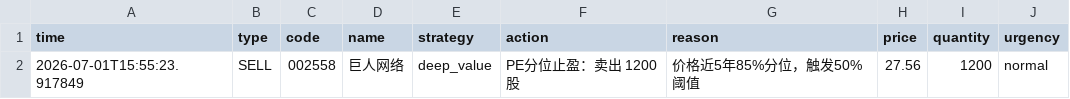
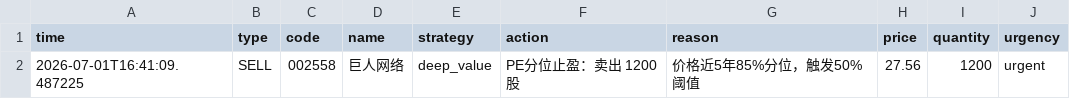
Before and after one commit to huangjialing0010/da-a-trading, a CSV file: output/signals.csv, drawn as a sheet.

```diff
--- a/output/signals.csv
+++ b/output/signals.csv
@@ -1,2 +1,2 @@
 time,type,code,name,strategy,action,reason,price,quantity,urgency
-2026-07-01T15:55:23.917849,SELL,002558,巨人网络,deep_value,PE分位止盈：卖出 1200股,价格近5年85%分位，触发50%阈值,27.56,1200,normal
+2026-07-01T16:41:09.487225,SELL,002558,巨人网络,deep_value,PE分位止盈：卖出 1200股,价格近5年85%分位，触发50%阈值,27.56,1200,urgent
```
Also changed, not shown: output/holdings.csv, output/trades.csv, 8 other files.
